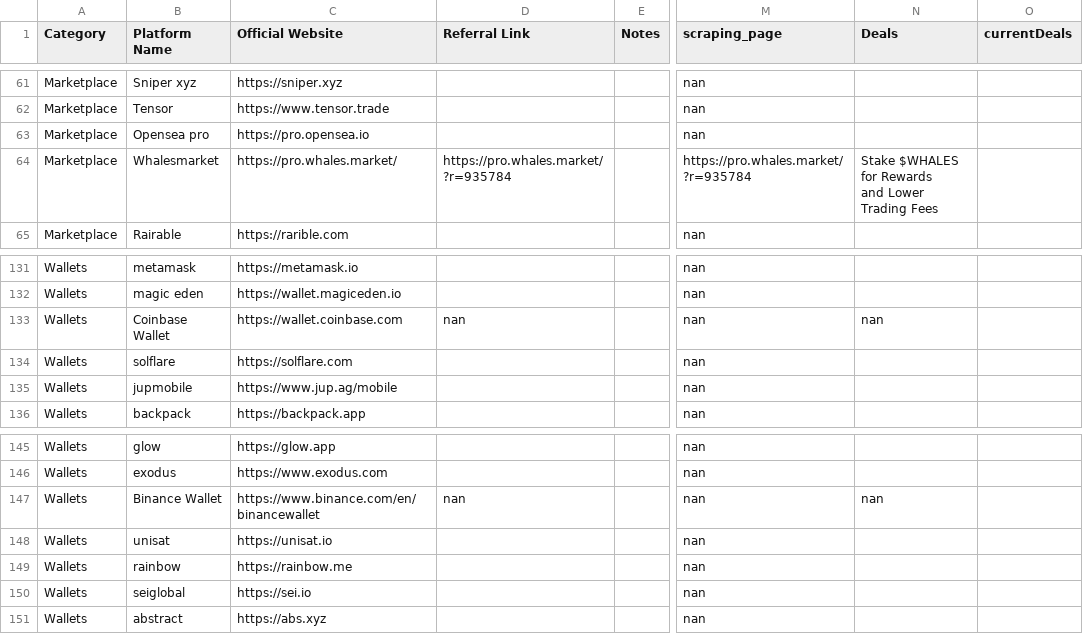
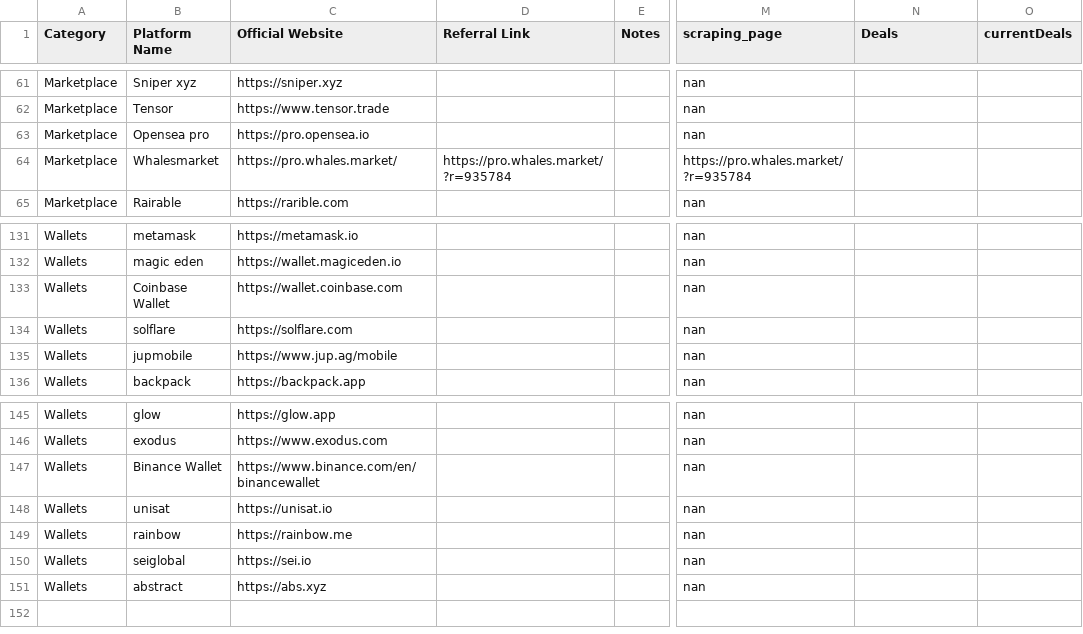
Before and after one commit to gornigenyoka/crypto-notis, a CSV file: public/ref_links.csv, drawn as a sheet; only a part is shown, gaps mark what is left out; ↵ is a line break in a cell; the diff names each change by its address in the sheet, - before the commit and + after, or states it on an @@ line.

Commit message:
Update ref_links.csv with latest changes

```diff
--- a/public/ref_links.csv
+++ b/public/ref_links.csv
-N64 (Deals): Stake $WHALES for Rewards ↵ and Lower Trading Fees
+N64 (Deals): (empty)
-D133 (Referral Link): nan
+D133 (Referral Link): (empty)
-N133 (Deals): nan
+N133 (Deals): (empty)
-D147 (Referral Link): nan
+D147 (Referral Link): (empty)
-N147 (Deals): nan
+N147 (Deals): (empty)
```
